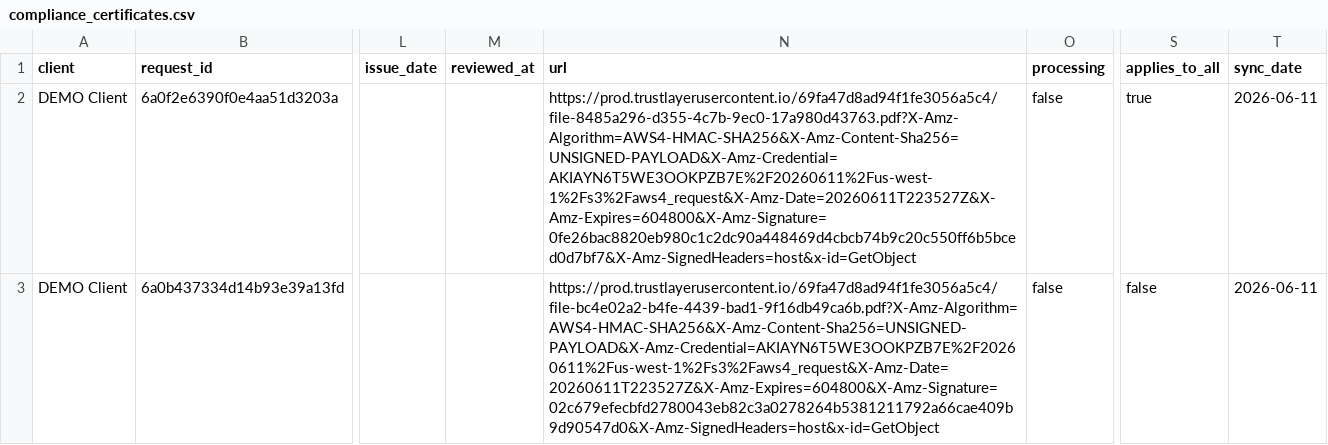
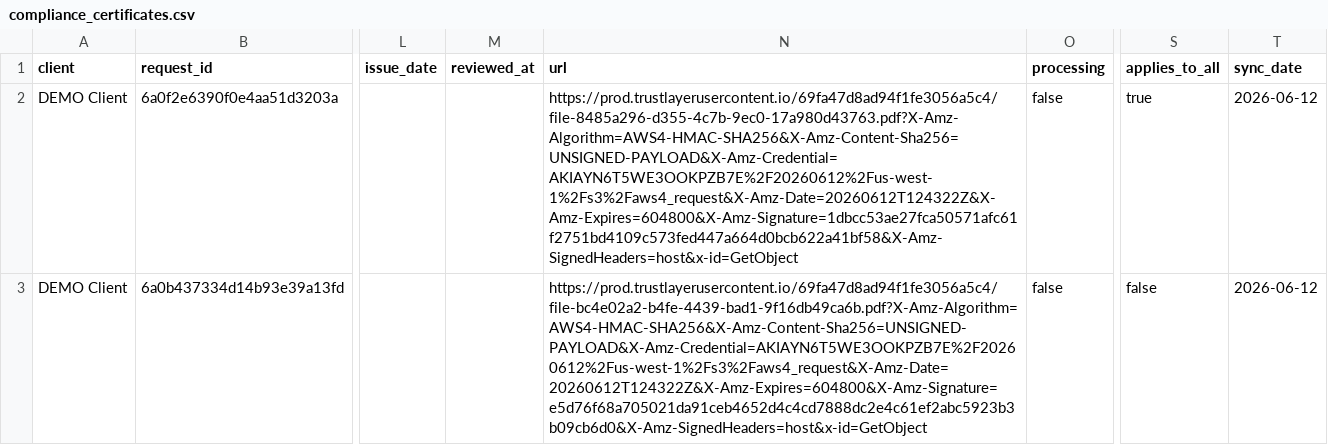
Before and after one commit to HUBCertSecure/client-management-platform, a CSV file: data/trustlayer/compliance_certificates.csv, drawn as a sheet; only a part is shown, gaps mark what is left out; the diff names each change by its address in the sheet, - before the commit and + after, or states it on an @@ line.

```diff
--- a/data/trustlayer/compliance_certificates.csv
+++ b/data/trustlayer/compliance_certificates.csv
-N2 (url): https://prod.trustlayerusercontent.io/69fa47d8ad94f1fe3056a5c4/file-8485a296-d355-4c7b-9ec0-17a980d43763.pdf?X-Amz-Algorithm=AWS4-HMAC-SHA256&X-Amz-Content-Sha256=UNSIGNED-PAYLOAD&X-Amz-Credential=AKIAYN6T5WE3OOKPZB7E%2F20260611%2Fus-west-1%2Fs3%2Faws4_request&X-Amz-Date=20260611T223527Z&X-Amz-Expires=604800&X-Amz-Signature=0fe26bac8820eb980c1c2dc90a448469d4cbcb74b9c20c550ff6b5bced0d7bf7&X-Amz-SignedHeaders=host&x-id=GetObject
+N2 (url): https://prod.trustlayerusercontent.io/69fa47d8ad94f1fe3056a5c4/file-8485a296-d355-4c7b-9ec0-17a980d43763.pdf?X-Amz-Algorithm=AWS4-HMAC-SHA256&X-Amz-Content-Sha256=UNSIGNED-PAYLOAD&X-Amz-Credential=AKIAYN6T5WE3OOKPZB7E%2F20260612%2Fus-west-1%2Fs3%2Faws4_request&X-Amz-Date=20260612T124322Z&X-Amz-Expires=604800&X-Amz-Signature=1dbcc53ae27fca50571afc61f2751bd4109c573fed447a664d0bcb622a41bf58&X-Amz-SignedHeaders=host&x-id=GetObject
-T2:T3 (sync_date): 2026-06-11
+T2:T3 (sync_date): 2026-06-12
-N3 (url): https://prod.trustlayerusercontent.io/69fa47d8ad94f1fe3056a5c4/file-bc4e02a2-b4fe-4439-bad1-9f16db49ca6b.pdf?X-Amz-Algorithm=AWS4-HMAC-SHA256&X-Amz-Content-Sha256=UNSIGNED-PAYLOAD&X-Amz-Credential=AKIAYN6T5WE3OOKPZB7E%2F20260611%2Fus-west-1%2Fs3%2Faws4_request&X-Amz-Date=20260611T223527Z&X-Amz-Expires=604800&X-Amz-Signature=02c679efecbfd2780043eb82c3a0278264b5381211792a66cae409b9d90547d0&X-Amz-SignedHeaders=host&x-id=GetObject
+N3 (url): https://prod.trustlayerusercontent.io/69fa47d8ad94f1fe3056a5c4/file-bc4e02a2-b4fe-4439-bad1-9f16db49ca6b.pdf?X-Amz-Algorithm=AWS4-HMAC-SHA256&X-Amz-Content-Sha256=UNSIGNED-PAYLOAD&X-Amz-Credential=AKIAYN6T5WE3OOKPZB7E%2F20260612%2Fus-west-1%2Fs3%2Faws4_request&X-Amz-Date=20260612T124322Z&X-Amz-Expires=604800&X-Amz-Signature=e5d76f68a705021da91ceb4652d4c4cd7888dc2e4c61ef2abc5923b3b09cb6d0&X-Amz-SignedHeaders=host&x-id=GetObject
```
Also changed, not shown: data/trustlayer/contacts.csv, data/trustlayer/coverages.csv, 19 other files.
